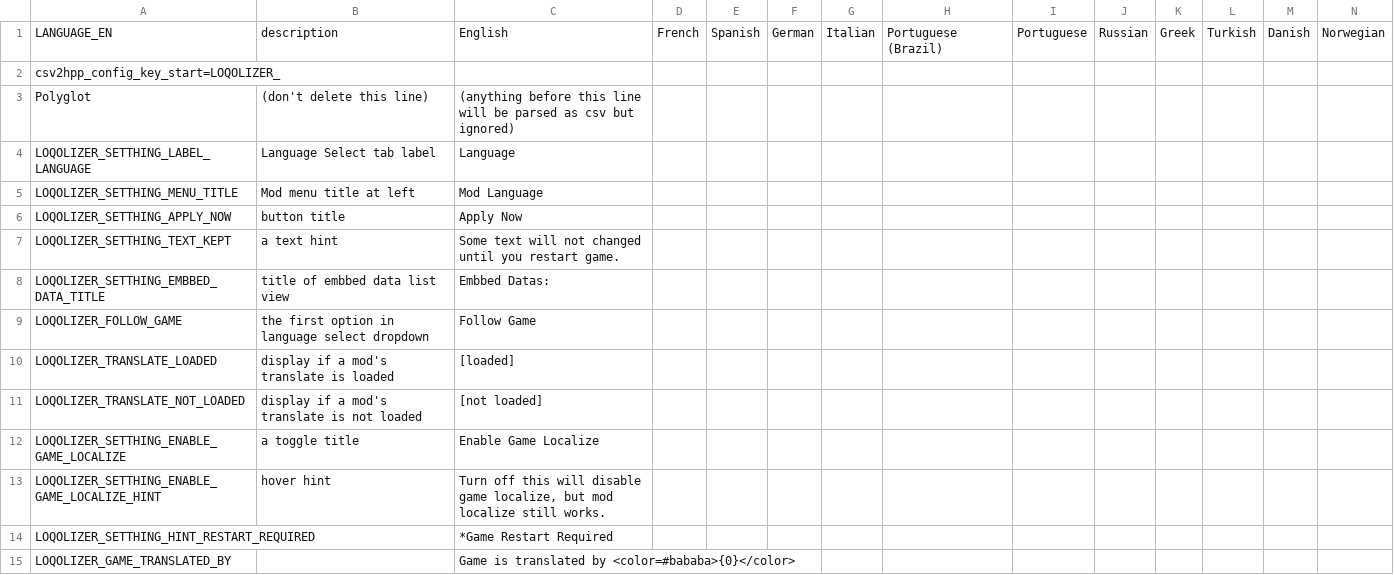
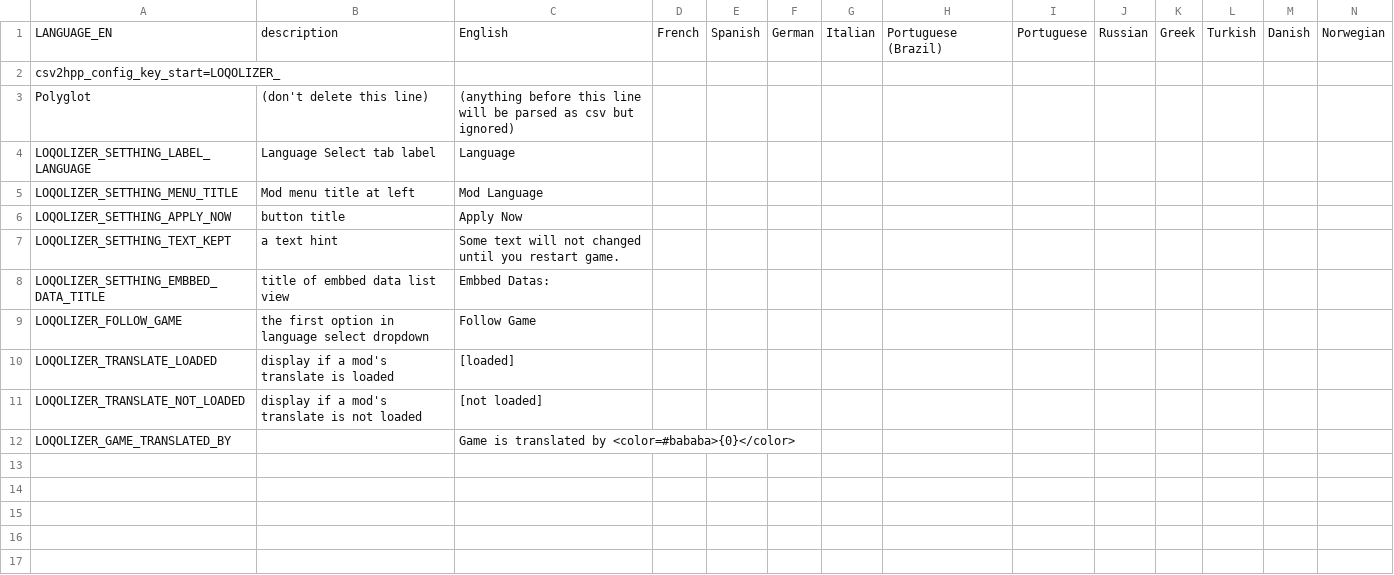
Before and after one commit to BeatSaberCN/Loqolizer, a CSV file: localize.csv, drawn as a sheet; only a part is shown; rows hold the shown columns only; the diff names each change by its address in the sheet, - before the commit and + after, or states it on an @@ line.

Commit message:
Always localize game

```diff
--- a/localize.csv
+++ b/localize.csv
-row 12: LOQOLIZER_SETTHING_ENABLE_GAME_LOCALIZE | a toggle title | Enable Game Localize
-row 13: LOQOLIZER_SETTHING_ENABLE_GAME_LOCALIZE_HINT | hover hint | Turn off this will disable game localize, but mod localize still works.
-row 14: LOQOLIZER_SETTHING_HINT_RESTART_REQUIRED |  | *Game Restart Required
```
Also changed, not shown: 3 other files.
